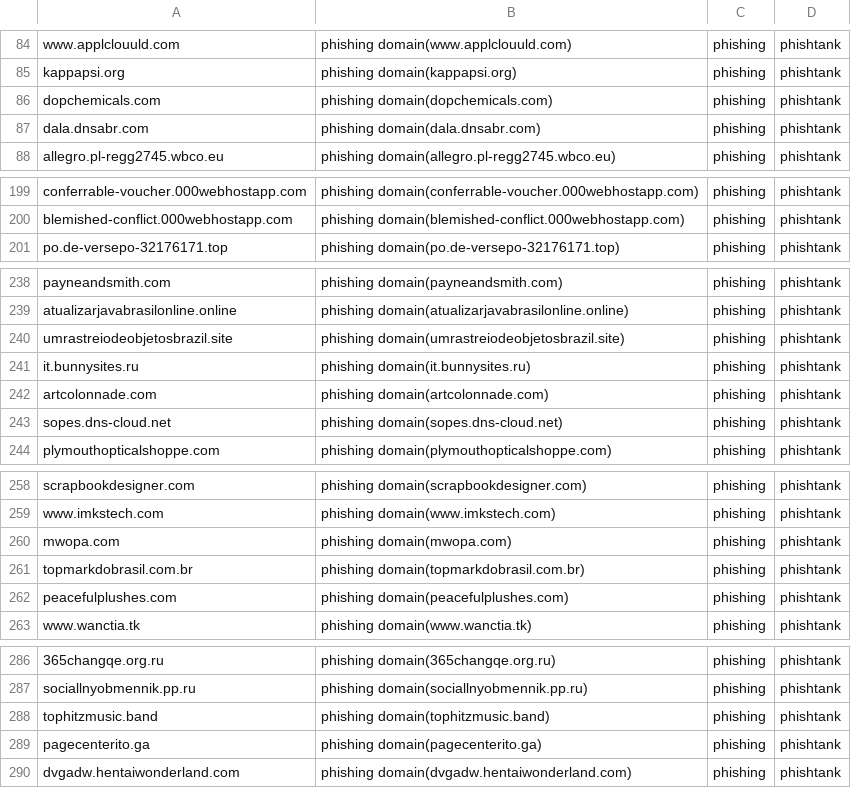
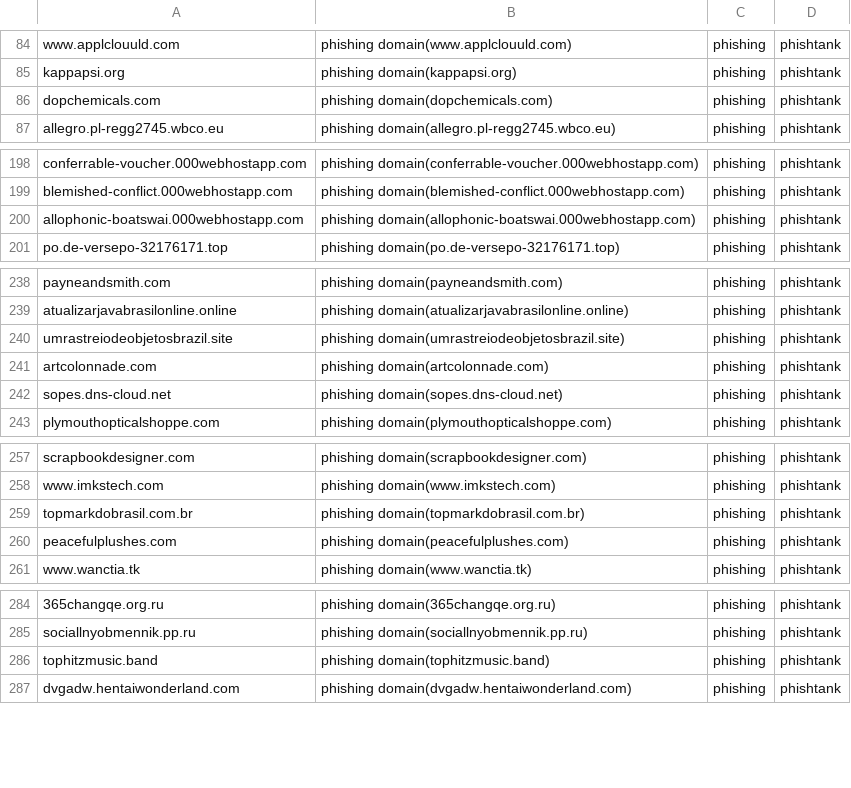
Before and after one commit to sinjukukawataro/20180511, a CSV file: phishing-domains.csv, drawn as a sheet; only a part is shown, gaps mark what is left out; the diff covers the shown part only.

Commit message:
update_20190825_010329

```diff
--- a/phishing-domains.csv
+++ b/phishing-domains.csv
@@ -86,3 +86,2 @@ kappapsi.org,phishing domain(kappapsi.org),phishing,phishtank
 dopchemicals.com,phishing domain(dopchemicals.com),phishing,phishtank
-dala.dnsabr.com,phishing domain(dala.dnsabr.com),phishing,phishtank
 allegro.pl-regg2745.wbco.eu,phishing domain(allegro.pl-regg2745.wbco.eu),phishing,phishtank
@@ -200,2 +199,3 @@ conferrable-voucher.000webhostapp.com,phishing domain(conferrable-voucher.000web
 blemished-conflict.000webhostapp.com,phishing domain(blemished-conflict.000webhostapp.com),phishing,phishtank
+allophonic-boatswai.000webhostapp.com,phishing domain(allophonic-boatswai.000webhostapp.com),phishing,phishtank
 po.de-versepo-32176171.top,phishing domain(po.de-versepo-32176171.top),phishing,phishtank
@@ -240,3 +240,2 @@ atualizarjavabrasilonline.online,phishing domain(atualizarjavabrasilonline.onlin
 umrastreiodeobjetosbrazil.site,phishing domain(umrastreiodeobjetosbrazil.site),phishing,phishtank
-it.bunnysites.ru,phishing domain(it.bunnysites.ru),phishing,phishtank
 artcolonnade.com,phishing domain(artcolonnade.com),phishing,phishtank
@@ -259,3 +258,2 @@ scrapbookdesigner.com,phishing domain(scrapbookdesigner.com),phishing,phishtank
 www.imkstech.com,phishing domain(www.imkstech.com),phishing,phishtank
-mwopa.com,phishing domain(mwopa.com),phishing,phishtank
 topmarkdobrasil.com.br,phishing domain(topmarkdobrasil.com.br),phishing,phishtank
@@ -288,3 +286,2 @@ sociallnyobmennik.pp.ru,phishing domain(sociallnyobmennik.pp.ru),phishing,phisht
 tophitzmusic.band,phishing domain(tophitzmusic.band),phishing,phishtank
-pagecenterito.ga,phishing domain(pagecenterito.ga),phishing,phishtank
 dvgadw.hentaiwonderland.com,phishing domain(dvgadw.hentaiwonderland.com),phishing,phishtank
```
Also changed, not shown: 2 added rows, 7 removed rows and 4 moved rows elsewhere in this file.
